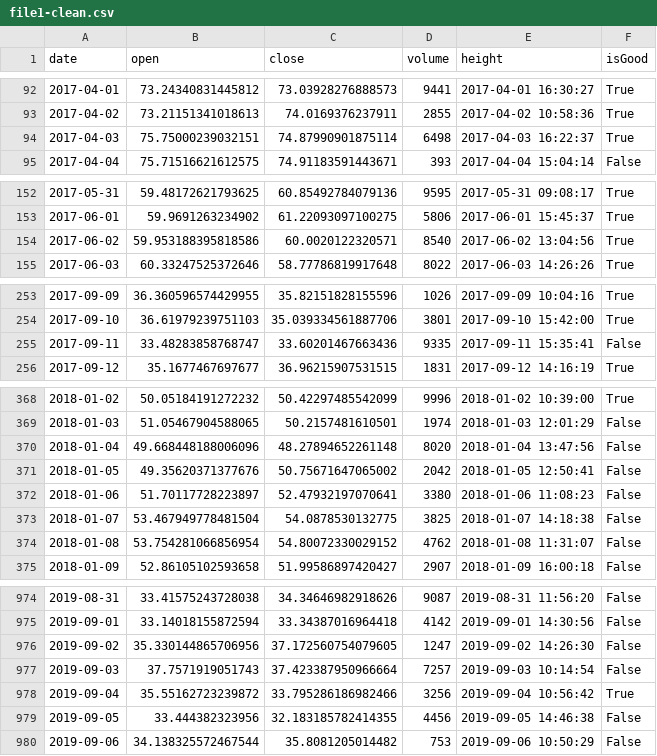
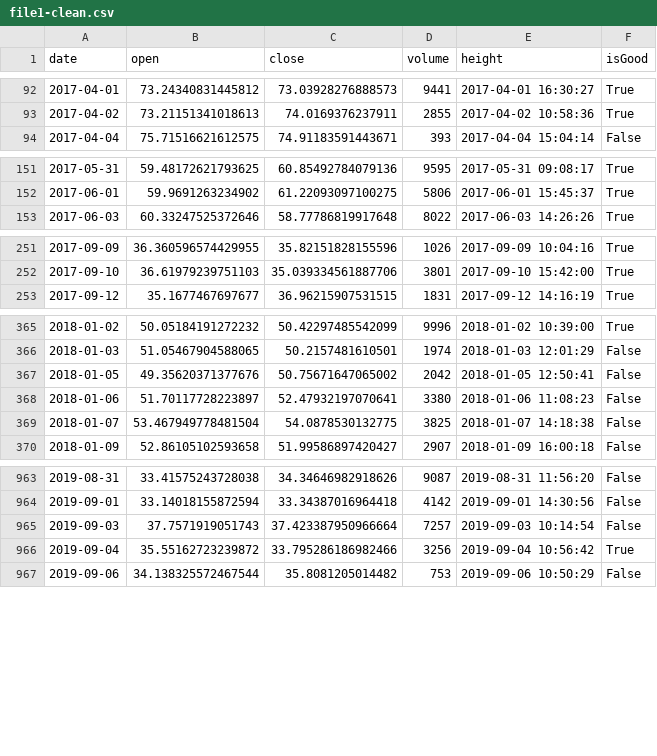
Before and after one commit to ingenii-solutions/azure-data-platform-databricks-runtime, a CSV file: integration_tests/data/table1-other/file1-clean.csv, drawn as a sheet; only a part is shown, gaps mark what is left out; the diff covers the shown part only; the diff names each change by its address in the sheet, - before the commit and + after, or states it on an @@ line.

```diff
--- a/integration_tests/data/table1-other/file1-clean.csv
+++ b/integration_tests/data/table1-other/file1-clean.csv
-row 94: 2017-04-03 | 75.75000239032151 | 74.87990901875114 | 6498 | 2017-04-03 16:22:37 | True
-row 154: 2017-06-02 | 59.953188395818586 | 60.0020122320571 | 8540 | 2017-06-02 13:04:56 | True
-row 255: 2017-09-11 | 33.48283858768747 | 33.60201467663436 | 9335 | 2017-09-11 15:35:41 | False
-row 370: 2018-01-04 | 49.668448188006096 | 48.27894652261148 | 8020 | 2018-01-04 13:47:56 | False
-row 374: 2018-01-08 | 53.754281066856954 | 54.80072330029152 | 4762 | 2018-01-08 11:31:07 | False
-row 976: 2019-09-02 | 35.330144865706956 | 37.172560754079605 | 1247 | 2019-09-02 14:26:30 | False
-row 979: 2019-09-05 | 33.444382323956 | 32.183185782414355 | 4456 | 2019-09-05 14:46:38 | False
```
Also changed, not shown: 10 removed rows elsewhere in this file, 23 other files.
